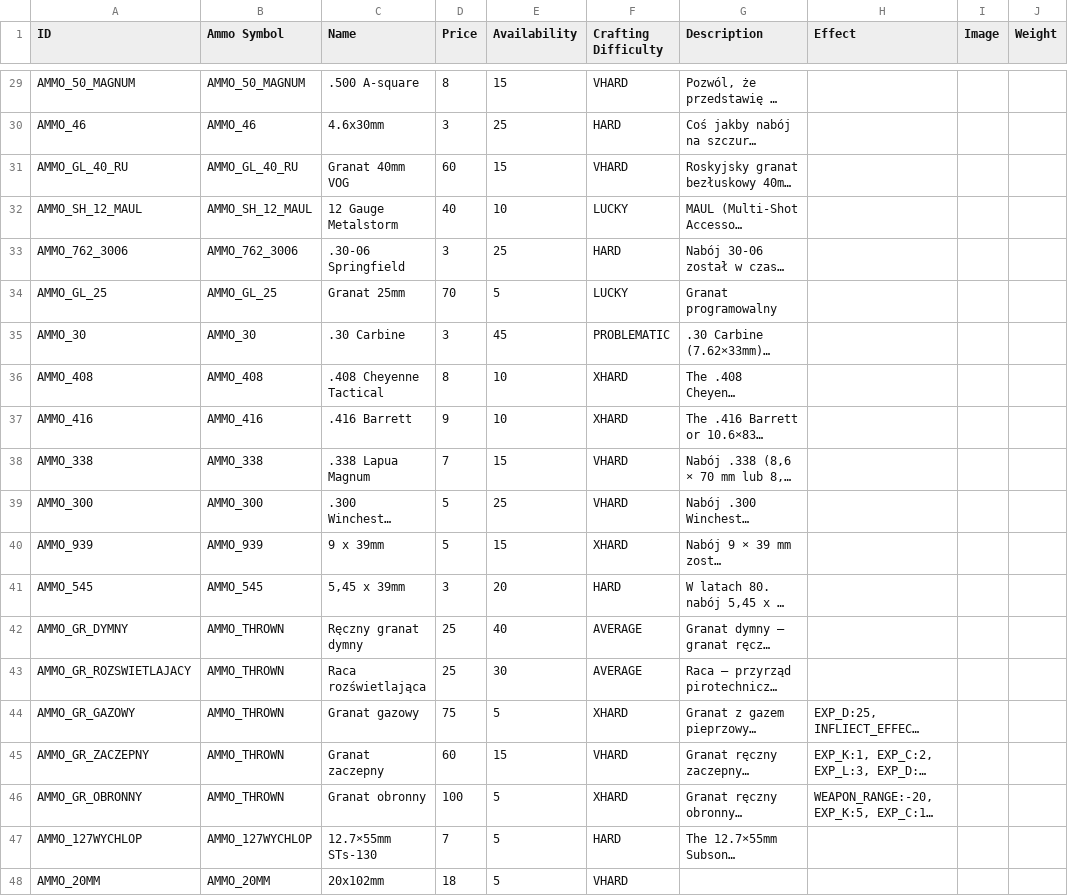
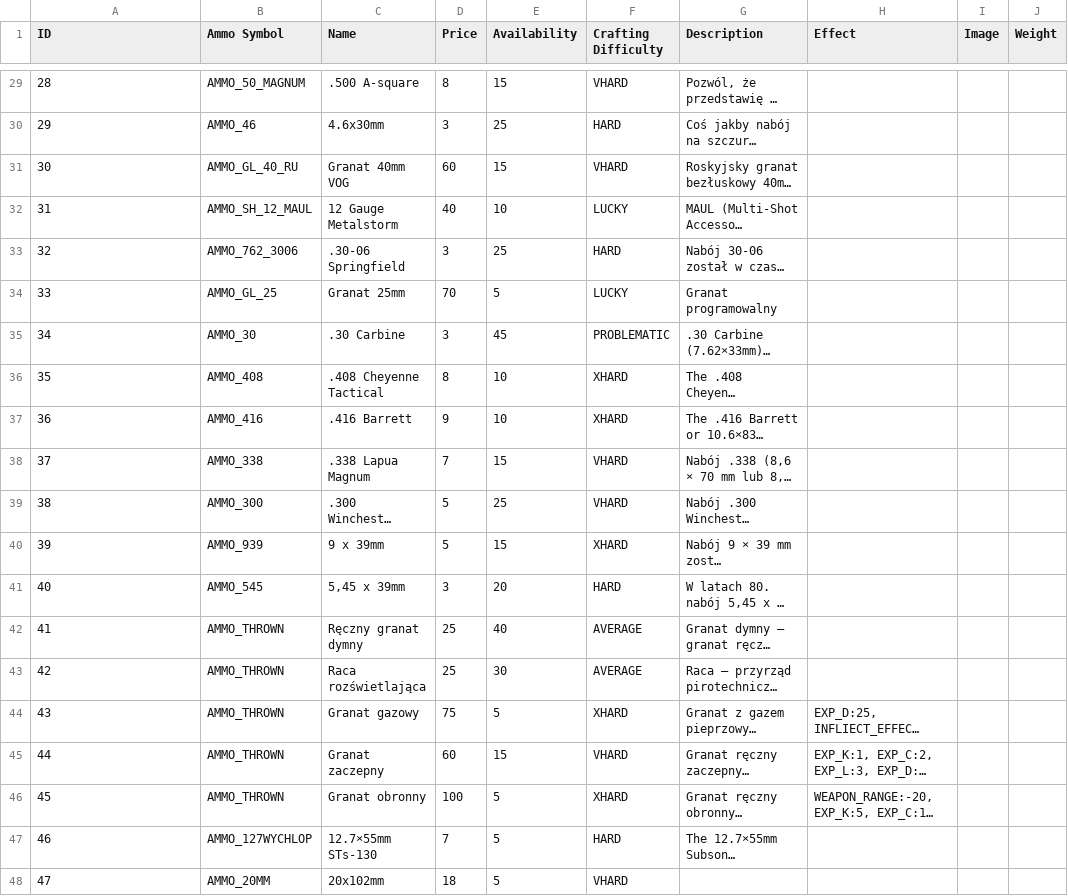
Before and after one commit to AdrianZaleski/Neuroshima_items_filter, a CSV file: CSV/Bronie prototyp - AMMO.csv, drawn as a sheet; only a part is shown, gaps mark what is left out; long unchanged cells end in …; the diff covers the shown part only; the diff names each change by its address in the sheet, - before the commit and + after, or states it on an @@ line.

```diff
--- a/CSV/Bronie prototyp - AMMO.csv
+++ b/CSV/Bronie prototyp - AMMO.csv
-A29 (ID): AMMO_50_MAGNUM
+A29 (ID): 28
-A30 (ID): AMMO_46
+A30 (ID): 29
-A31 (ID): AMMO_GL_40_RU
+A31 (ID): 30
-A32 (ID): AMMO_SH_12_MAUL
+A32 (ID): 31
-A33 (ID): AMMO_762_3006
+A33 (ID): 32
-A34 (ID): AMMO_GL_25
+A34 (ID): 33
-A35 (ID): AMMO_30
+A35 (ID): 34
-A36 (ID): AMMO_408
+A36 (ID): 35
-A37 (ID): AMMO_416
+A37 (ID): 36
-A38 (ID): AMMO_338
+A38 (ID): 37
-A39 (ID): AMMO_300
+A39 (ID): 38
-A40 (ID): AMMO_939
+A40 (ID): 39
-A41 (ID): AMMO_545
+A41 (ID): 40
-A42 (ID): AMMO_GR_DYMNY
+A42 (ID): 41
-A43 (ID): AMMO_GR_ROZSWIETLAJACY
+A43 (ID): 42
-A44 (ID): AMMO_GR_GAZOWY
+A44 (ID): 43
-A45 (ID): AMMO_GR_ZACZEPNY
+A45 (ID): 44
-A46 (ID): AMMO_GR_OBRONNY
+A46 (ID): 45
-A47 (ID): AMMO_127WYCHLOP
+A47 (ID): 46
-A48 (ID): AMMO_20MM
+A48 (ID): 47
```
Also changed, not shown: 27 edited cells elsewhere in this file, CSV/Bronie prototyp - RANGED.csv, CSV/Bronie prototyp - WEAPON.csv.
